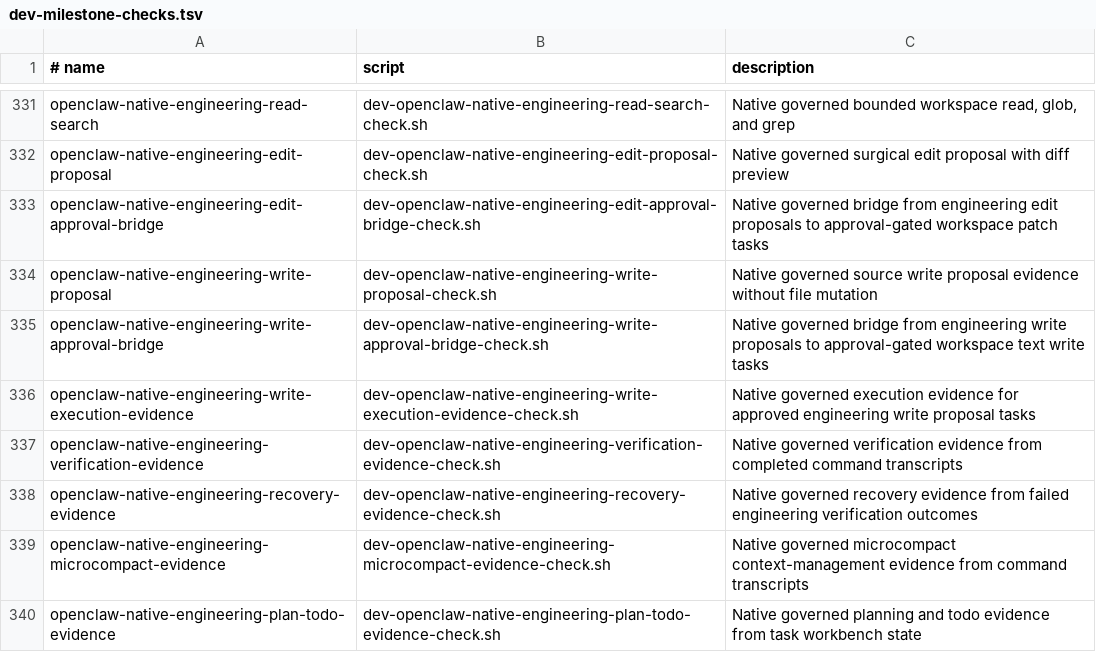
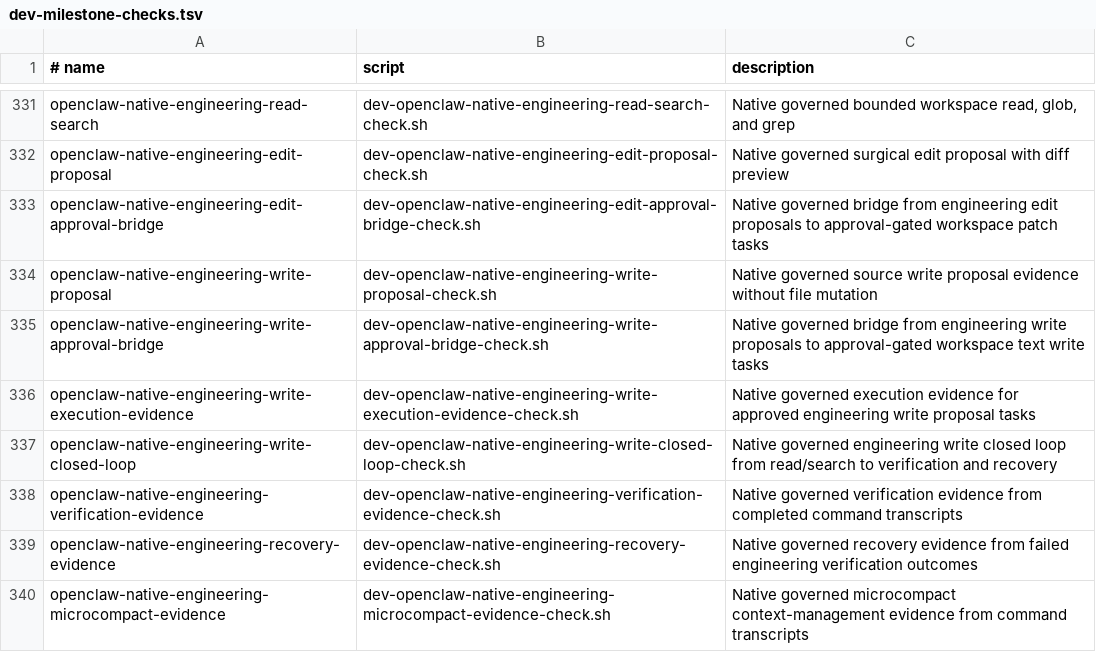
Before and after one commit to EdVulcan/OpenClaw_On_NixOS, a TSV file: nix/scripts/dev-milestone-checks.tsv, drawn as a sheet; only a part is shown, gaps mark what is left out; the shorter side is filled out with more unchanged rows; the diff names each change by its address in the sheet, - before the commit and + after, or states it on an @@ line.

Commit message:
Prove native engineering write closed loop

```diff
--- a/nix/scripts/dev-milestone-checks.tsv
+++ b/nix/scripts/dev-milestone-checks.tsv
+row 337: openclaw-native-engineering-write-closed-loop | dev-openclaw-native-engineering-write-closed-loop-check.sh | Native governed engineering write closed loop from read/search to verification and recovery
```
Also changed, not shown: 8 other files.
